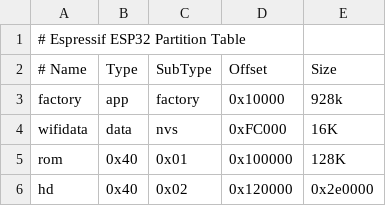
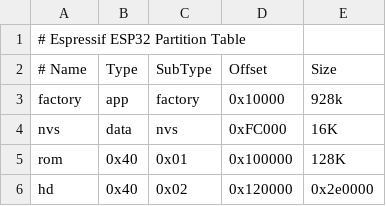
Before and after one commit to Spritetm/minimacplus, a CSV file: partitions.csv, drawn as a sheet.

```diff
--- a/partitions.csv
+++ b/partitions.csv
@@ -3,3 +3,3 @@
 factory, app,  factory, 0x10000, 928k
-wifidata,data, nvs,     0xFC000, 16K
+nvs,     data, nvs,     0xFC000, 16K
 rom,     0x40,   0x01,  0x100000, 128K
```
Also changed, not shown: 10 other files.
